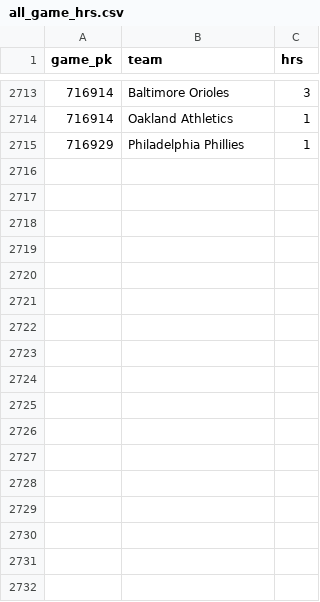
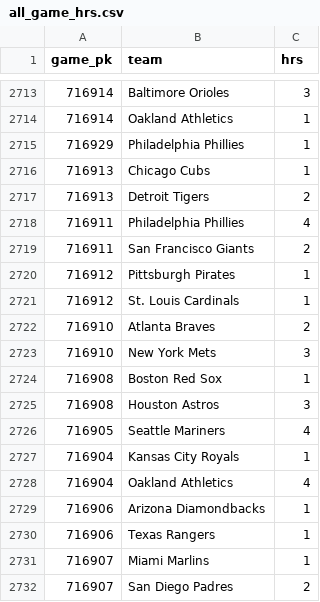
Before and after one commit to chadallison/mlb_cpr, a CSV file: all_game_hrs.csv, drawn as a sheet; only a part is shown, gaps mark what is left out.

```diff
--- a/all_game_hrs.csv
+++ b/all_game_hrs.csv
@@ -2715 +2715,18 @@ game_pk,team,hrs
 716929,Philadelphia Phillies,1
+716913,Chicago Cubs,1
+716913,Detroit Tigers,2
+716911,Philadelphia Phillies,4
+716911,San Francisco Giants,2
+716912,Pittsburgh Pirates,1
+716912,St. Louis Cardinals,1
+716910,Atlanta Braves,2
+716910,New York Mets,3
+716908,Boston Red Sox,1
+716908,Houston Astros,3
+716905,Seattle Mariners,4
+716904,Kansas City Royals,1
+716904,Oakland Athletics,4
+716906,Arizona Diamondbacks,1
+716906,Texas Rangers,1
+716907,Miami Marlins,1
+716907,San Diego Padres,2
```
Also changed, not shown: all_game_ks.csv, all_game_pks.csv, 34 other files.
